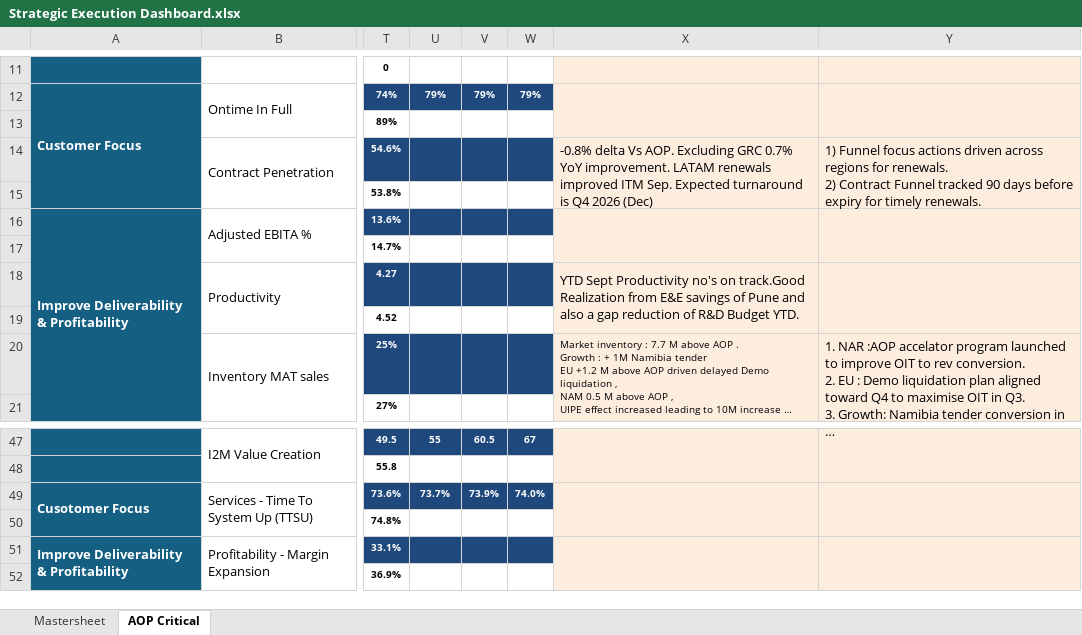
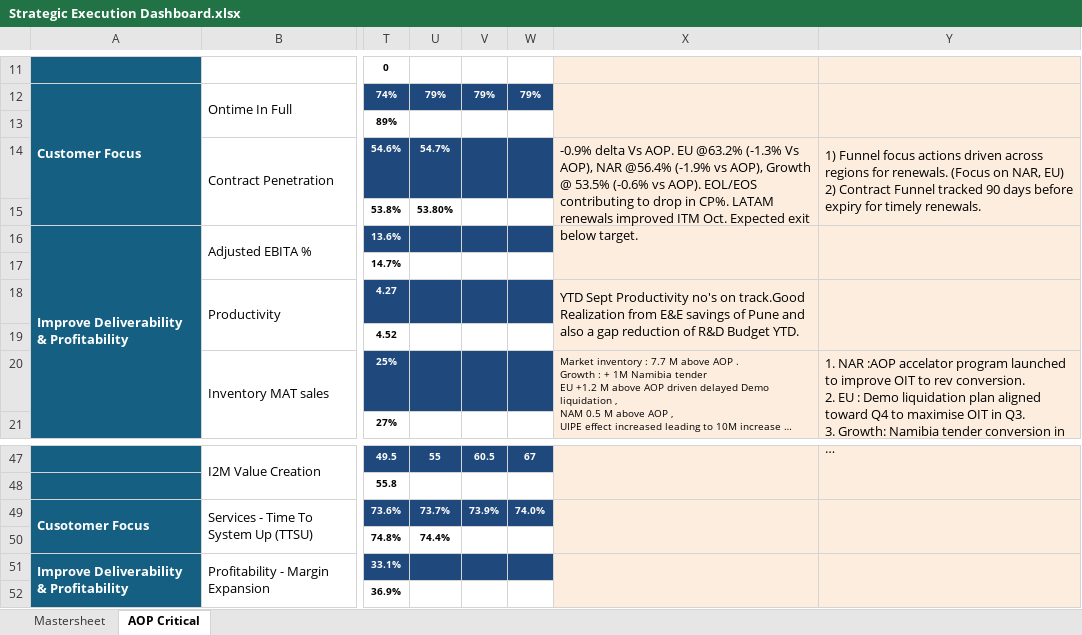
Before and after one commit to pratibha131/DMB-Dashboard, an Excel workbook: data/Strategic Execution Dashboard.xlsx, sheet AOP Critical, drawn as a sheet; only a part is shown, gaps mark what is left out; long unchanged cells end in …; values as stored, in another font and other column widths than the file's, no borders; charts and pictures and conditional formats not drawn; ↵ is a line break in a cell; the diff names each change by its address in the sheet, - before the commit and + after, or states it on an @@ line.

Commit message:
Auto-sync Strategic Execution Dashboard.xlsx from SharePoint via live sync [skip ci]

```diff
--- a/data/Strategic Execution Dashboard.xlsx (sheet AOP Critical)
+++ b/data/Strategic Execution Dashboard.xlsx (sheet AOP Critical)
-U14: (empty)
+U14: 54.7%
-X14: -0.8% delta Vs AOP. Excluding GRC 0.7% YoY improvement. LATAM renewals improved ITM Sep. Expected turnaround is Q4 2026 (Dec)
+X14: -0.9% delta Vs AOP. EU @63.2% (-1.3% Vs AOP), NAR @56.4% (-1.9% vs AOP), Growth @ 53.5% (-0.6% vs AOP). EOL/EOS contributing to drop in CP%. LATAM renewals improved ITM Oct. Expected exit below target.
-Y14: …for renewals. ↵ 2) Contract…
+Y14: …for renewals. (Focus on NAR, EU) ↵ 2) Contract…
-U15: (empty)
+U15: 53.80%
-U50: (empty)
+U50: 74.4%
```
Also changed, not shown: sheet Mastersheet.
